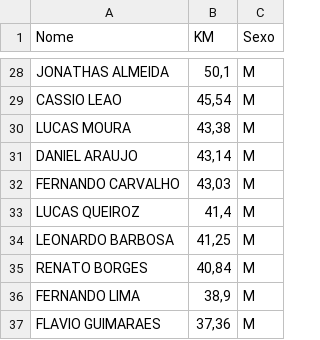
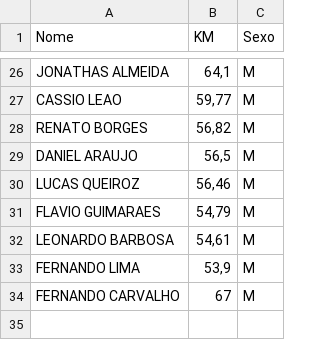
Before and after one commit to marcioscar/stravaapi, a CSV file: play.csv, drawn as a sheet; only a part is shown, gaps mark what is left out; removed rows and columns are numbered as before the commit, all else as after; the diff covers the shown part only; the diff names each change by its address in the sheet, - before the commit and + after, or states it on an @@ line.

```diff
--- a/play.csv
+++ b/play.csv
-B26 (KM): 50,1
+B26 (KM): 64,1
-B27 (KM): 45,54
+B27 (KM): 59,77
-row 30: LUCAS MOURA | 43,38 | M
+row 28: RENATO BORGES | 56,82 | M
-B29 (KM): 43,14
+B29 (KM): 56,5
-row 32: FERNANDO CARVALHO | 43,03 | M
-B30 (KM): 41,4
+B30 (KM): 56,46
+row 31: FLAVIO GUIMARAES | 54,79 | M
-B32 (KM): 41,25
+B32 (KM): 54,61
-row 35: RENATO BORGES | 40,84 | M
-B33 (KM): 38,9
+B33 (KM): 53,9
-row 37: FLAVIO GUIMARAES | 37,36 | M
+row 34: FERNANDO CARVALHO | 67 | M
```
Also changed, not shown: 6 added rows, 8 removed rows and 18 edited cells elsewhere in this file.
